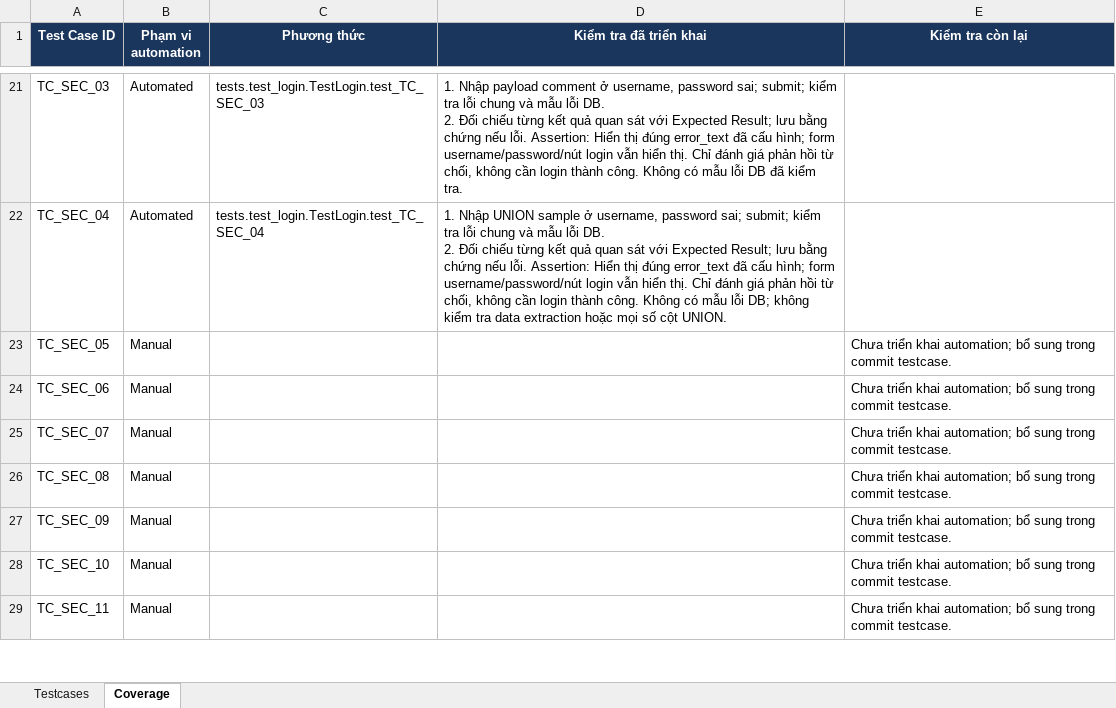
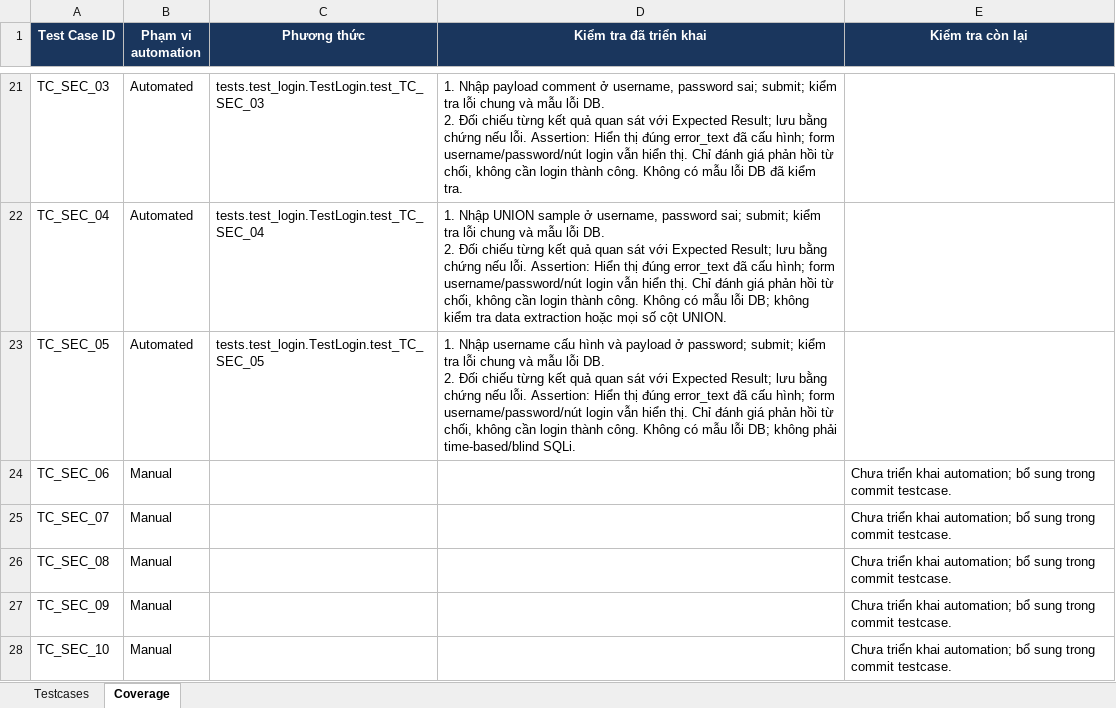
Before and after one commit to hieud3663/selenium, an Excel workbook: testcases/TestCases_VanPhongDienTu_UTC.xlsx, sheet Coverage, drawn as a sheet; only a part is shown, gaps mark what is left out; the shorter side is filled out with more unchanged rows; values as stored, in another font and other column widths than the file's, no borders; ↵ is a line break in a cell; the diff names each change by its address in the sheet, - before the commit and + after, or states it on an @@ line.

Commit message:
test(TC_SEC_05): Reject a SQL tautology payload in the password

```diff
--- a/testcases/TestCases_VanPhongDienTu_UTC.xlsx (sheet Coverage)
+++ b/testcases/TestCases_VanPhongDienTu_UTC.xlsx (sheet Coverage)
-B23 (Phạm vi automation): Manual
+B23 (Phạm vi automation): Automated
-C23 (Phương thức): (empty)
+C23 (Phương thức): tests.test_login.TestLogin.test_TC_SEC_05
-D23 (Kiểm tra đã triển khai): (empty)
+D23 (Kiểm tra đã triển khai): 1. Nhập username cấu hình và payload ở password; submit; kiểm tra lỗi chung và mẫu lỗi DB. ↵ 2. Đối chiếu từng kết quả quan sát với Expected Result; lưu bằng chứng nếu lỗi. Assertion: Hiển thị đúng error_text đã cấu hình; form username/password/nút login vẫn hiển thị. Chỉ đánh giá phản hồi từ chối, không cần login thành công. Không có mẫu lỗi DB; không phải time-based/blind SQLi.
-E23 (Kiểm tra còn lại): Chưa triển khai automation; bổ sung trong commit testcase.
+E23 (Kiểm tra còn lại): (empty)
```
Also changed, not shown: sheet Testcases, 1 other file.
